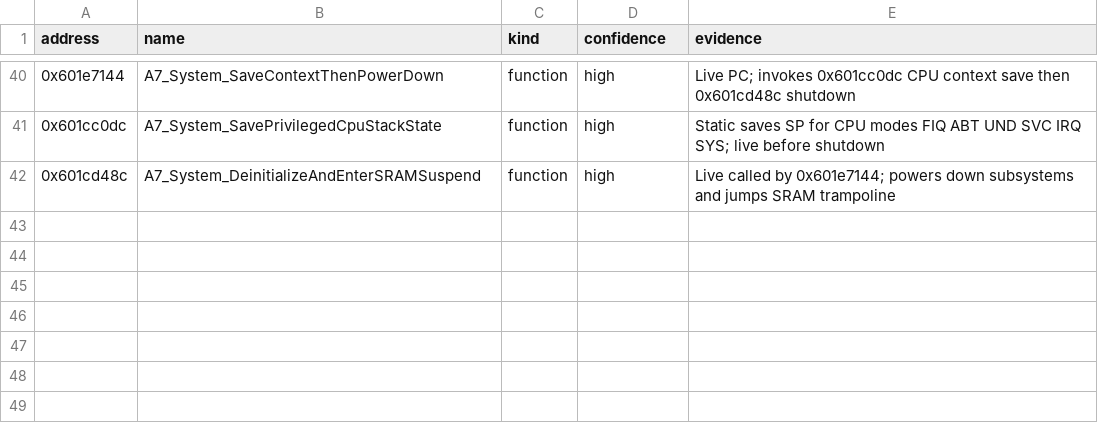
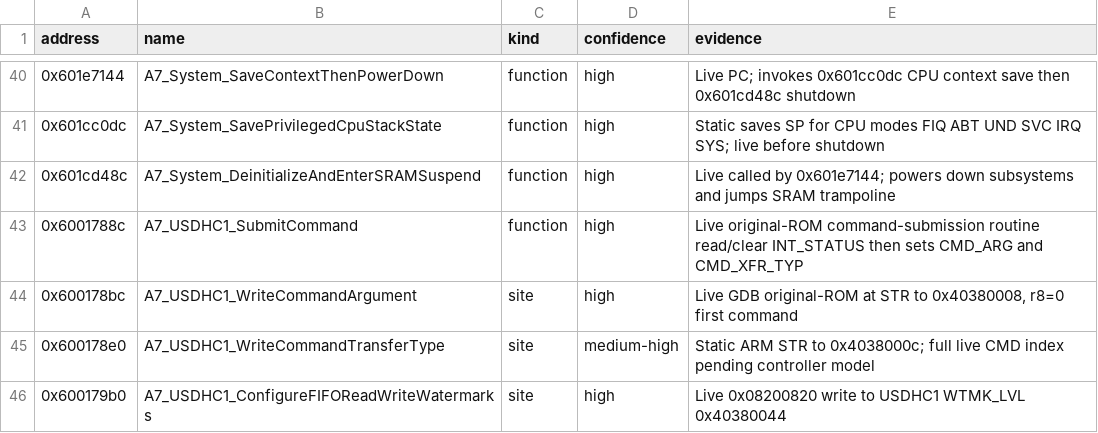
Before and after one commit to TheRainbowPhoenix/EXeSX, a TSV file: reverse/a7_kernel_named_sites.tsv, drawn as a sheet; only a part is shown, gaps mark what is left out.

Commit message:
Name exact first original-ROM USDHC1 command path and watermark write

```diff
--- a/reverse/a7_kernel_named_sites.tsv
+++ b/reverse/a7_kernel_named_sites.tsv
@@ -42 +42,5 @@ address	name	kind	confidence	evidence
 0x601cd48c	A7_System_DeinitializeAndEnterSRAMSuspend	function	high	Live called by 0x601e7144; powers down subsystems and jumps SRAM trampoline
+0x6001788c	A7_USDHC1_SubmitCommand	function	high	Live original-ROM command-submission routine read/clear INT_STATUS then sets CMD_ARG and CMD_XFR_TYP
+0x600178bc	A7_USDHC1_WriteCommandArgument	site	high	Live GDB original-ROM at STR to 0x40380008, r8=0 first command
+0x600178e0	A7_USDHC1_WriteCommandTransferType	site	medium-high	Static ARM STR to 0x4038000c; full live CMD index pending controller model
+0x600179b0	A7_USDHC1_ConfigureFIFOReadWriteWatermarks	site	high	Live 0x08200820 write to USDHC1 WTMK_LVL 0x40380044
```
